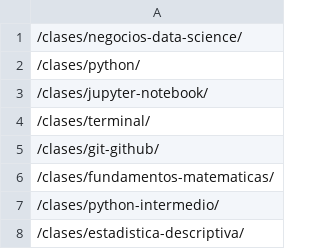
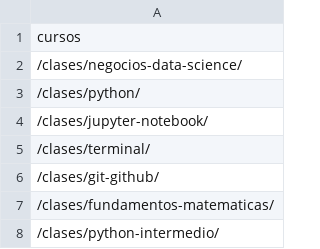
Before and after one commit to facusoto/Platzi---Data_Science_school_analisis, a CSV file: data_school_courses.csv, drawn as a sheet; only a part is shown; the shorter side is filled out with more unchanged rows; the diff names each change by its address in the sheet, - before the commit and + after, or states it on an @@ line.

```diff
--- a/data_school_courses.csv
+++ b/data_school_courses.csv
+row 1: cursos
```
Also changed, not shown: 4 other files.
